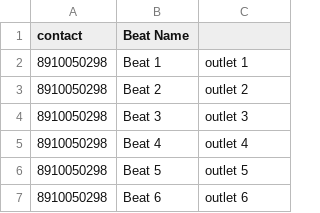
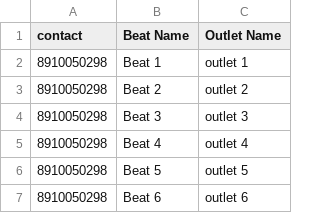
Before and after one commit to Agri-Business/Outlet-List, a CSV file: Beat and Outlet.csv, drawn as a sheet; only a part is shown.

Commit message:
Update Beat and Outlet.csv

```diff
--- a/Beat and Outlet.csv
+++ b/Beat and Outlet.csv
@@ -1,2 +1,2 @@
-contact,Beat Name,
+contact,Beat Name,Outlet Name
 8910050298,Beat 1,outlet 1
```
